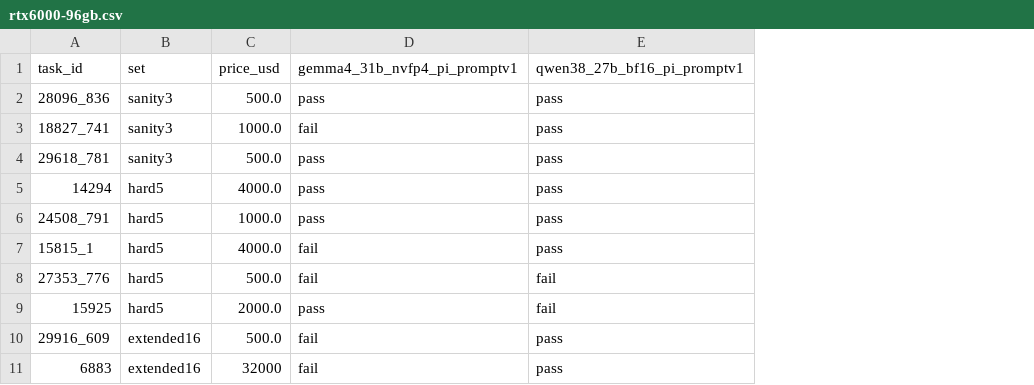
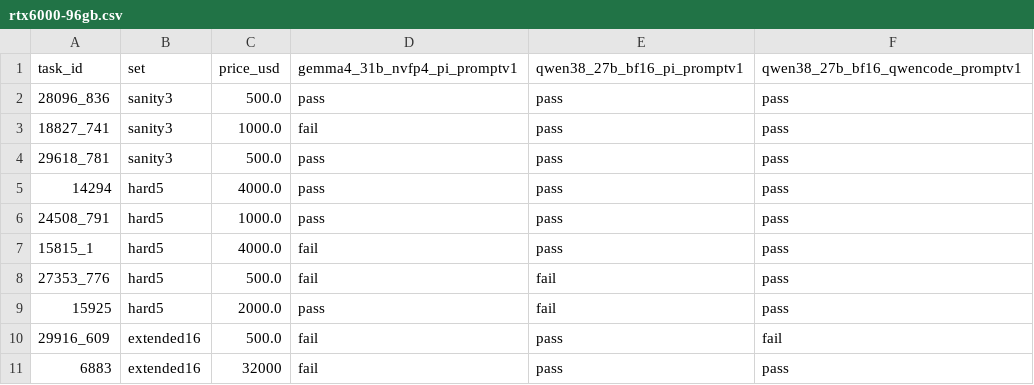
Before and after one commit to 01554/swelancer-local-subset-evals, a CSV file: results/rtx6000-96gb.csv, drawn as a sheet; only a part is shown; the diff names each change by its address in the sheet, - before the commit and + after, or states it on an @@ line.

```diff
--- a/results/rtx6000-96gb.csv
+++ b/results/rtx6000-96gb.csv
+column F, rows 1-11: qwen38_27b_bf16_qwencode_promptv1 | pass | pass | pass | pass | pass | pass | pass | pass | fail | pass
```
Also changed, not shown: results/columns.csv, 3 other files.
